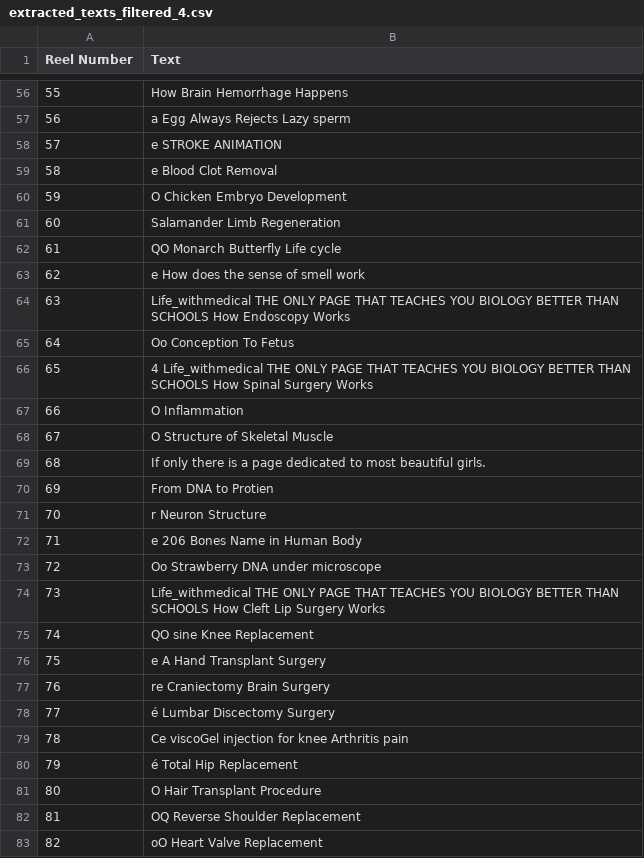
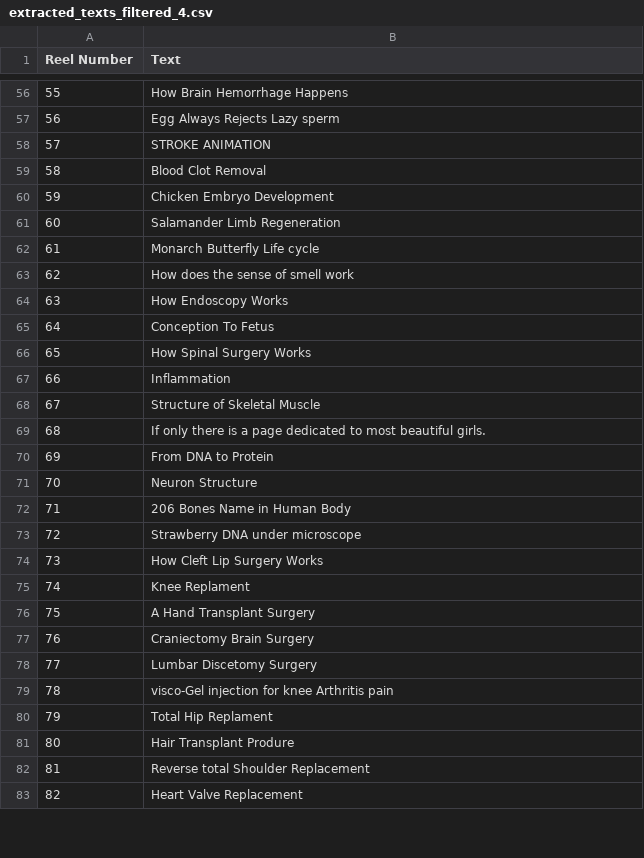
Before and after one commit to RoHaNaLpHaCoDeR/Downloader.medical, a CSV file: VIDEO_EDITING/extracted_texts_filtered_4.csv, drawn as a sheet; only a part is shown, gaps mark what is left out; the diff covers the shown part only.

```diff
--- a/VIDEO_EDITING/extracted_texts_filtered_4.csv
+++ b/VIDEO_EDITING/extracted_texts_filtered_4.csv
@@ -57,4 +57,4 @@ Reel Number,Text
-56,a  Egg Always Rejects Lazy sperm
-57,e  STROKE ANIMATION
-58,e  Blood Clot Removal
-59,O  Chicken Embryo Development
+56,Egg Always Rejects Lazy sperm
+57,STROKE ANIMATION
+58,Blood Clot Removal
+59,Chicken Embryo Development
@@ -62,22 +62,22 @@ Reel Number,Text
-61,QO  Monarch Butterfly Life cycle
-62,e  How does the sense of smell work
-63,Life_withmedical THE ONLY PAGE THAT TEACHES YOU BIOLOGY BETTER THAN SCHOOLS How Endoscopy Works
-64,Oo  Conception To Fetus
-65,4 Life_withmedical THE ONLY PAGE THAT TEACHES YOU BIOLOGY BETTER THAN SCHOOLS How Spinal Surgery Works
-66,O  Inflammation
-67,O  Structure of Skeletal Muscle
+61,Monarch Butterfly Life cycle
+62,How does the sense of smell work
+63,How Endoscopy Works
+64,Conception To Fetus
+65,How Spinal Surgery Works
+66,Inflammation
+67,Structure of Skeletal Muscle
 68,If only there is a page dedicated to most beautiful girls.
-69, From DNA to Protien
-70,r  Neuron Structure
-71,e  206 Bones Name in Human Body
-72,Oo  Strawberry DNA under microscope
-73,Life_withmedical THE ONLY PAGE THAT TEACHES YOU BIOLOGY BETTER THAN SCHOOLS How Cleft Lip Surgery Works
-74,QO  sine Knee Replacement
-75,e  A Hand Transplant Surgery
-76,re  Craniectomy Brain Surgery
-77,é  Lumbar Discectomy Surgery
-78,Ce  viscoGel injection for knee Arthritis pain
-79,é  Total Hip Replacement
-80,O  Hair Transplant Procedure
-81,OQ  Reverse Shoulder Replacement
-82,oO  Heart Valve Replacement
+69,From DNA to Protein
+70,Neuron Structure
+71, 206 Bones Name in Human Body
+72, Strawberry DNA under microscope
+73, How Cleft Lip Surgery Works
+74, Knee Replament
+75, A Hand Transplant Surgery
+76,Craniectomy Brain Surgery
+77, Lumbar Discetomy Surgery
+78, visco-Gel injection for knee Arthritis pain
+79, Total Hip Replament
+80, Hair Transplant Produre
+81, Reverse total Shoulder Replacement
+82,  Heart Valve Replacement
```
Also changed, not shown: 128 edited cells elsewhere in this file, 1 other file.
